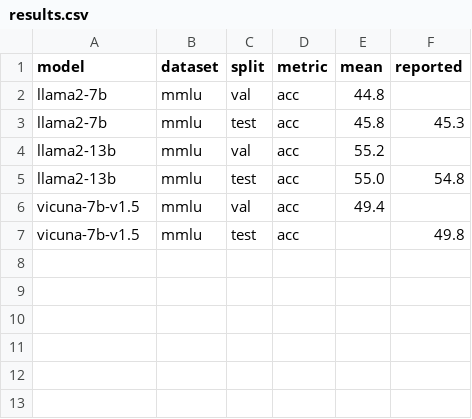
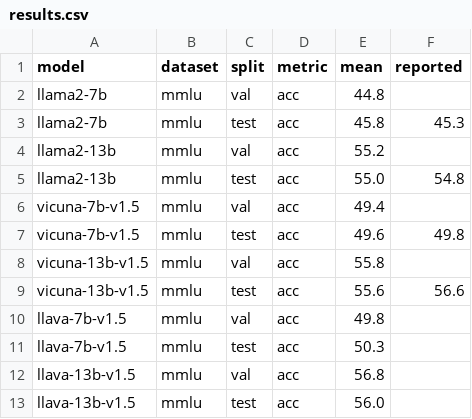
Before and after one commit to samuelstevens/llm-eval, a CSV file: docs/results.csv, drawn as a sheet.

Commit message:
Add llava and vicuna results

```diff
--- a/docs/results.csv
+++ b/docs/results.csv
@@ -6,2 +6,8 @@ llama2-13b,mmlu,test,acc,55.0,54.8
 vicuna-7b-v1.5,mmlu,val,acc,49.4,
-vicuna-7b-v1.5,mmlu,test,acc,,49.8
+vicuna-7b-v1.5,mmlu,test,acc,49.6,49.8
+vicuna-13b-v1.5,mmlu,val,acc,55.8,
+vicuna-13b-v1.5,mmlu,test,acc,55.6,56.6
+llava-7b-v1.5,mmlu,val,acc,49.8,
+llava-7b-v1.5,mmlu,test,acc,50.3,
+llava-13b-v1.5,mmlu,val,acc,56.8,
+llava-13b-v1.5,mmlu,test,acc,56.0,
```
Also changed, not shown: 3 other files.
